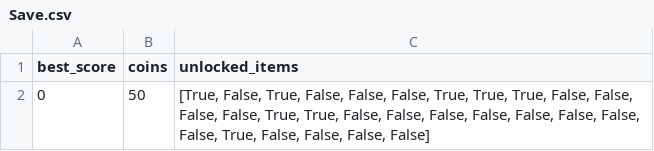
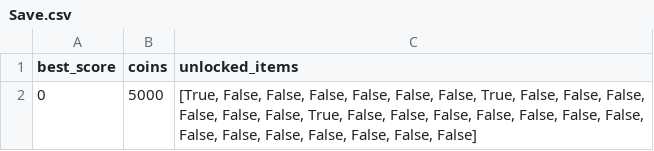
Before and after one commit to myrizpod/Projet-NSI, a CSV file: Save.csv, drawn as a sheet.

```diff
--- a/Save.csv
+++ b/Save.csv
@@ -1,2 +1,2 @@
 best_score,coins,unlocked_items
-0,50,"[True, False, True, False, False, False, True, True, True, False, False, False, False, True, True, False, False, False, False, False, False, False, False, True, False, False, False, False]"
+0,5000,"[True, False, False, False, False, False, False, True, False, False, False, False, False, False, True, False, False, False, False, False, False, False, False, False, False, False, False, False, False]"
```
Also changed, not shown: 3 other files.
